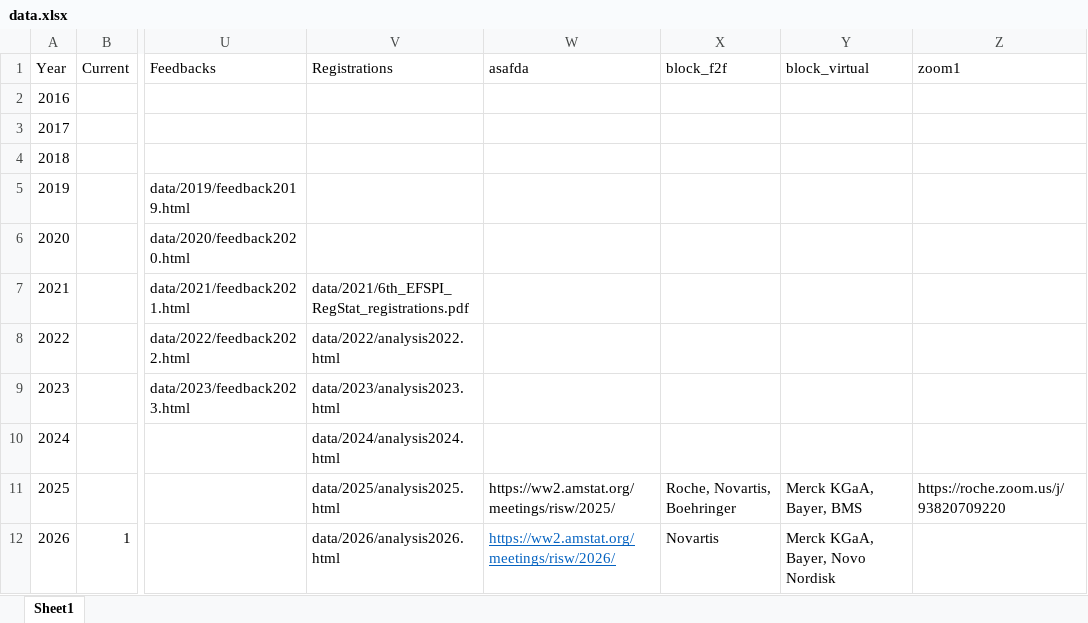
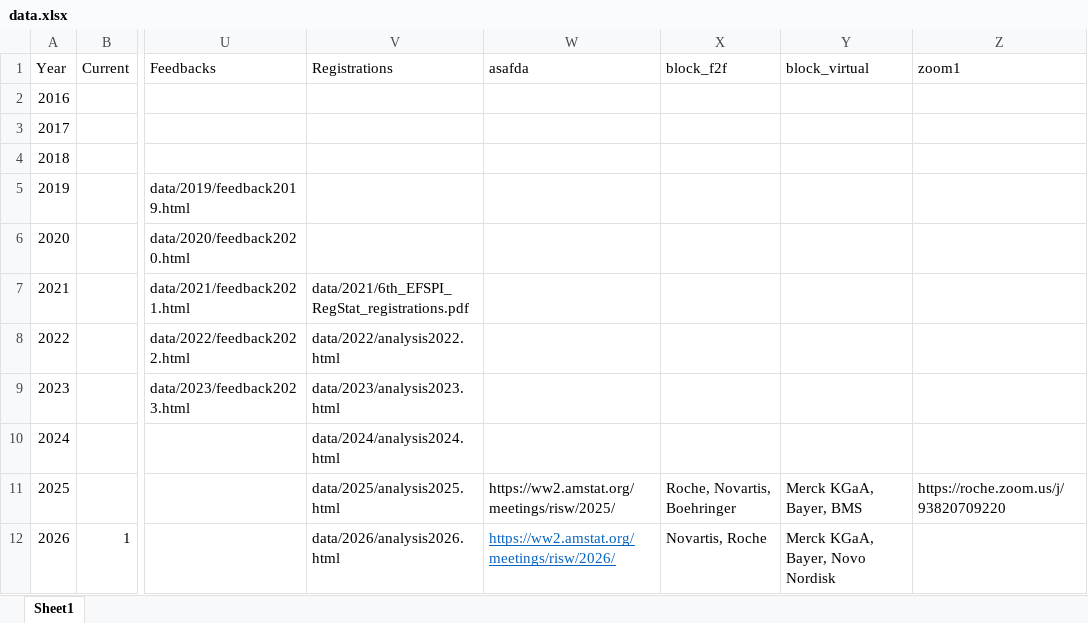
Before and after one commit to efspieurope/workshop, an Excel workbook: data/data.xlsx, sheet Sheet1, drawn as a sheet; only a part is shown, gaps mark what is left out; values as stored, in another font and other column widths than the file's, no borders; the diff names each change by its address in the sheet, - before the commit and + after, or states it on an @@ line.

```diff
--- a/data/data.xlsx (sheet Sheet1)
+++ b/data/data.xlsx (sheet Sheet1)
-X12 (block_f2f): Novartis
+X12 (block_f2f): Novartis, Roche
```
Also changed, not shown: 14 other files.
